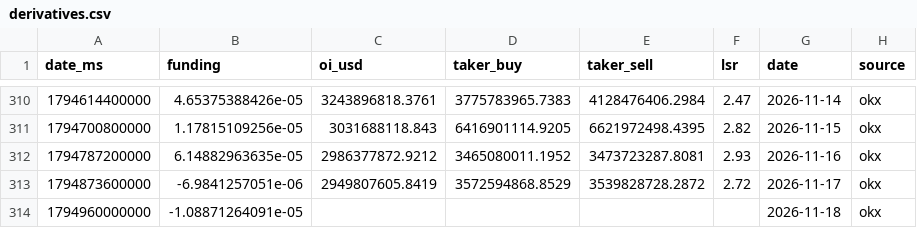
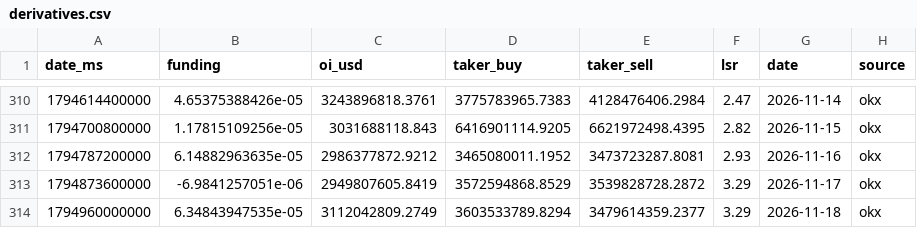
Before and after one commit to kenhuangads/btc-trader, a CSV file: history/derivatives.csv, drawn as a sheet; only a part is shown, gaps mark what is left out.

```diff
--- a/history/derivatives.csv
+++ b/history/derivatives.csv
@@ -312,3 +312,3 @@ date_ms,funding,oi_usd,taker_buy,taker_sell,lsr,date,source
 1794787200000,6.14882963635e-05,2986377872.9212,3465080011.1952,3473723287.8081,2.93,2026-11-16,okx
-1794873600000,-6.9841257051e-06,2949807605.8419,3572594868.8529,3539828728.2872,2.72,2026-11-17,okx
-1794960000000,-1.08871264091e-05,,,,,2026-11-18,okx
+1794873600000,-6.9841257051e-06,2949807605.8419,3572594868.8529,3539828728.2872,3.29,2026-11-17,okx
+1794960000000,6.34843947535e-05,3112042809.2749,3603533789.8294,3479614359.2377,3.29,2026-11-18,okx
```
Also changed, not shown: 4 other files.
